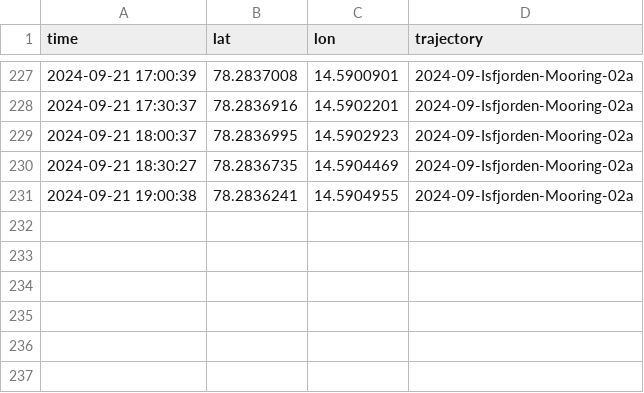
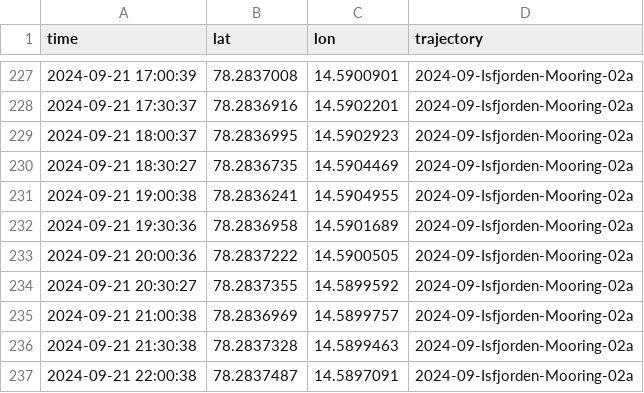
Before and after one commit to jerabaul29/2024_data_Isfjorden_02a, a CSV file: gps_data_Isfjorden-Mooring-02a.csv, drawn as a sheet; only a part is shown, gaps mark what is left out.

Commit message:
Push data

```diff
--- a/gps_data_Isfjorden-Mooring-02a.csv
+++ b/gps_data_Isfjorden-Mooring-02a.csv
@@ -231 +231,7 @@ time,lat,lon,trajectory
 2024-09-21 19:00:38,78.2836241,14.5904955,2024-09-Isfjorden-Mooring-02a
+2024-09-21 19:30:36,78.2836958,14.5901689,2024-09-Isfjorden-Mooring-02a
+2024-09-21 20:00:36,78.2837222,14.5900505,2024-09-Isfjorden-Mooring-02a
+2024-09-21 20:30:27,78.2837355,14.5899592,2024-09-Isfjorden-Mooring-02a
+2024-09-21 21:00:38,78.2836969,14.5899757,2024-09-Isfjorden-Mooring-02a
+2024-09-21 21:30:38,78.2837328,14.5899463,2024-09-Isfjorden-Mooring-02a
+2024-09-21 22:00:38,78.2837487,14.5897091,2024-09-Isfjorden-Mooring-02a
```
Also changed, not shown: temp_data_Isfjorden-Mooring-02a.csv.
